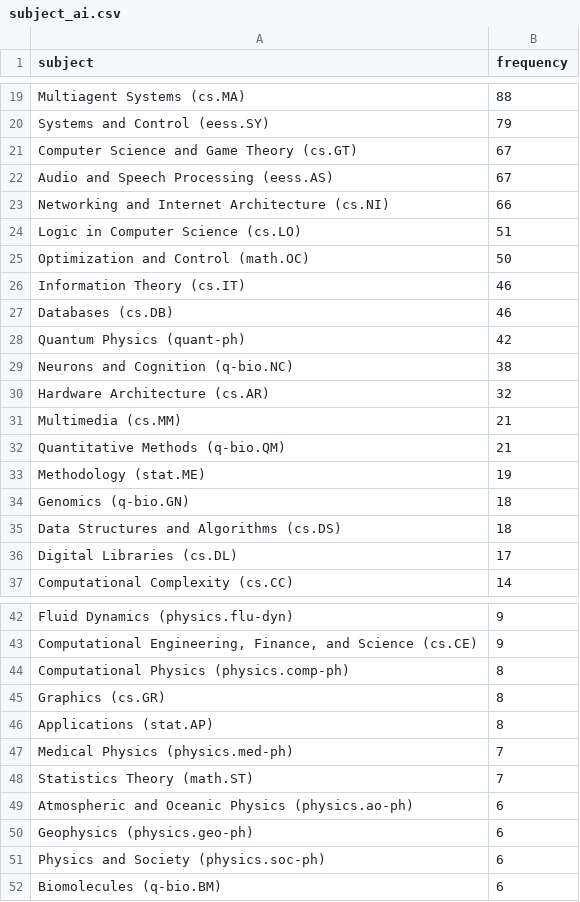
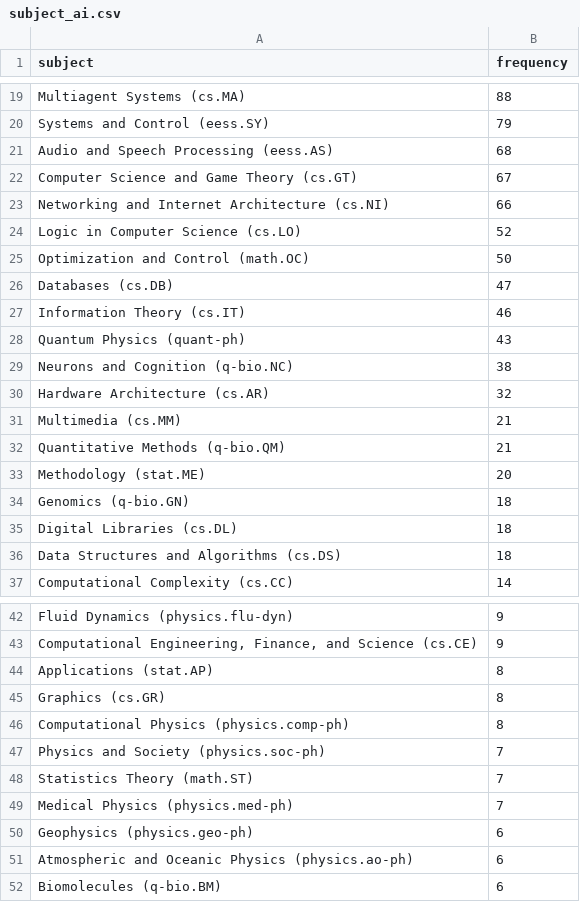
Before and after one commit to ThomasKranz/arxiv_ETL, a CSV file: data/subject_ai.csv, drawn as a sheet; only a part is shown, gaps mark what is left out; the diff covers the shown part only.

Commit message:
data updated

```diff
--- a/data/subject_ai.csv
+++ b/data/subject_ai.csv
@@ -20,10 +20,10 @@ Multiagent Systems (cs.MA),88
 Systems and Control (eess.SY),79
+Audio and Speech Processing (eess.AS),68
 Computer Science and Game Theory (cs.GT),67
-Audio and Speech Processing (eess.AS),67
 Networking and Internet Architecture (cs.NI),66
-Logic in Computer Science (cs.LO),51
+Logic in Computer Science (cs.LO),52
 Optimization and Control (math.OC),50
+Databases (cs.DB),47
 Information Theory (cs.IT),46
-Databases (cs.DB),46
-Quantum Physics (quant-ph),42
+Quantum Physics (quant-ph),43
 Neurons and Cognition (q-bio.NC),38
@@ -32,6 +32,6 @@ Multimedia (cs.MM),21
 Quantitative Methods (q-bio.QM),21
-Methodology (stat.ME),19
+Methodology (stat.ME),20
 Genomics (q-bio.GN),18
+Digital Libraries (cs.DL),18
 Data Structures and Algorithms (cs.DS),18
-Digital Libraries (cs.DL),17
 Computational Complexity (cs.CC),14
@@ -43,10 +43,10 @@ Fluid Dynamics (physics.flu-dyn),9
 "Computational Engineering, Finance, and Science (cs.CE)",9
+Applications (stat.AP),8
+Graphics (cs.GR),8
 Computational Physics (physics.comp-ph),8
-Graphics (cs.GR),8
-Applications (stat.AP),8
+Physics and Society (physics.soc-ph),7
+Statistics Theory (math.ST),7
 Medical Physics (physics.med-ph),7
-Statistics Theory (math.ST),7
+Geophysics (physics.geo-ph),6
 Atmospheric and Oceanic Physics (physics.ao-ph),6
-Geophysics (physics.geo-ph),6
-Physics and Society (physics.soc-ph),6
 Biomolecules (q-bio.BM),6
```
Also changed, not shown: 1 added row, 1 removed row and 4 edited cells elsewhere in this file, 2 other files.
